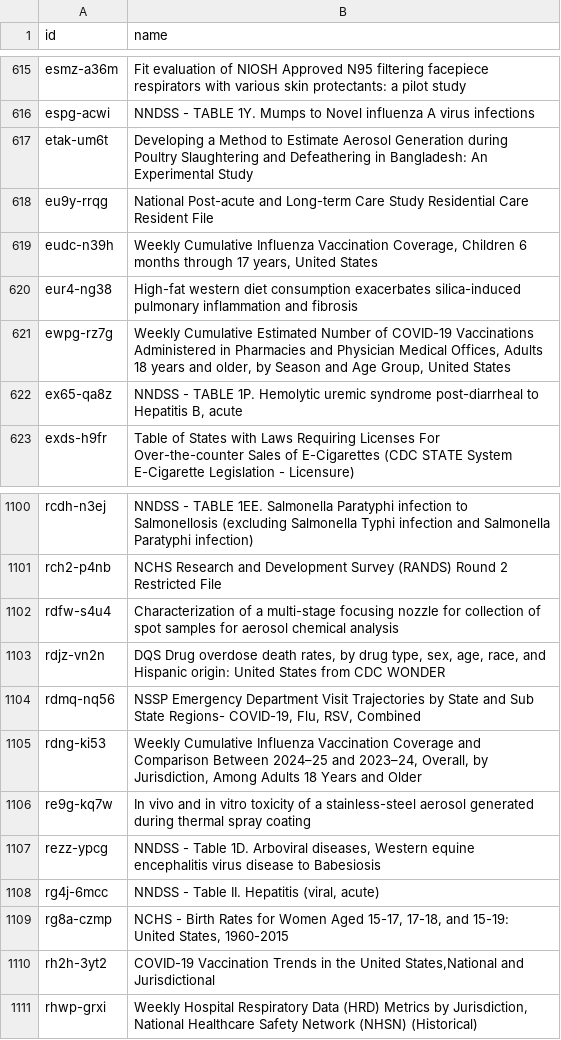
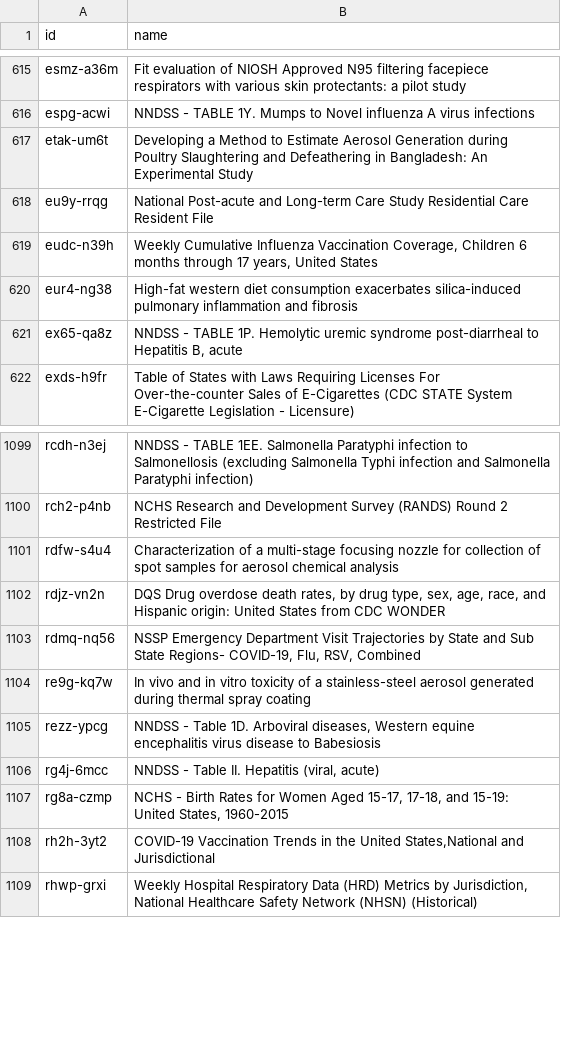
Before and after one commit to jemory/cdc-data-changes, a CSV file: exported_data/cdc-data-names.csv, drawn as a sheet; only a part is shown, gaps mark what is left out; the diff names each change by its address in the sheet, - before the commit and + after, or states it on an @@ line.

```diff
--- a/exported_data/cdc-data-names.csv
+++ b/exported_data/cdc-data-names.csv
-row 621: ewpg-rz7g | Weekly Cumulative Estimated Number of COVID-19 Vaccinations Administered in Pharmacies and Physician Medical Offices, Adults 18 years and older, by Season and Age Group, United States
-row 1105: rdng-ki53 | Weekly Cumulative Influenza Vaccination Coverage and Comparison Between 2024–25 and 2023–24, Overall, by Jurisdiction, Among Adults 18 Years and Older
```
Also changed, not shown: 3 other files.
